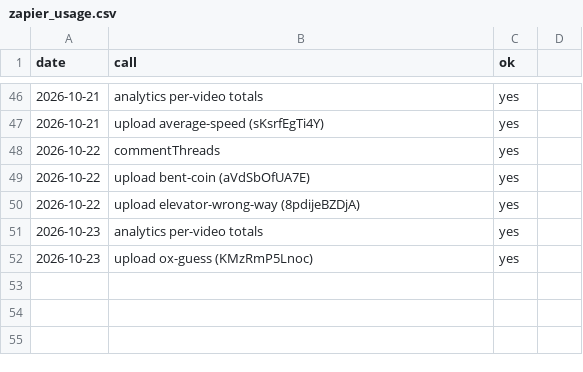
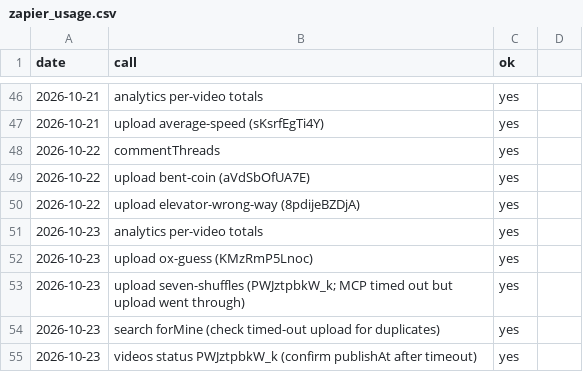
Before and after one commit to AlphaHylian/surprisal, a CSV file: state/zapier_usage.csv, drawn as a sheet; only a part is shown, gaps mark what is left out.

```diff
--- a/state/zapier_usage.csv
+++ b/state/zapier_usage.csv
@@ -52 +52,4 @@ date,call,ok
 2026-10-23,upload ox-guess (KMzRmP5Lnoc),yes
+2026-10-23,upload seven-shuffles (PWJztpbkW_k; MCP timed out but upload went through),yes
+2026-10-23,search forMine (check timed-out upload for duplicates),yes
+2026-10-23,videos status PWJztpbkW_k (confirm publishAt after timeout),yes
```
Also changed, not shown: state/videos.csv, 3 other files.
